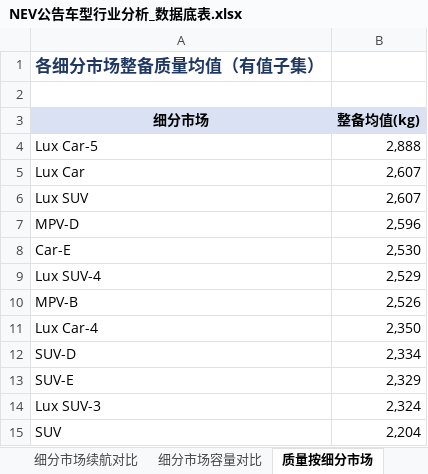
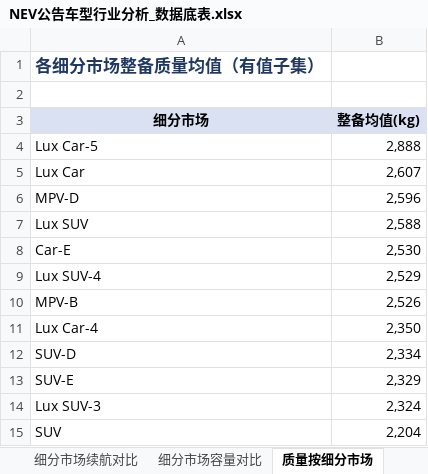
Before and after one commit to coolcat0125/TA-Analysis, an Excel workbook: 02_交付物/NEV公告车型行业分析_数据底表.xlsx, sheet 质量按细分市场, drawn as a sheet; values as stored, in another font and other column widths than the file's, no borders; removed rows and columns are numbered as before the commit, all else as after; the diff names each change by its address in the sheet, - before the commit and + after, or states it on an @@ line.

```diff
--- a/02_交付物/NEV公告车型行业分析_数据底表.xlsx (sheet 质量按细分市场)
+++ b/02_交付物/NEV公告车型行业分析_数据底表.xlsx (sheet 质量按细分市场)
-row 6: Lux SUV | 2,607
+row 7: Lux SUV | 2,588
```
Also changed, not shown: sheet 销量月度趋势, sheet 销量-技术关联, sheet 销量口径说明, sheet 销量市场结构, sheet 细分市场-PHEV, sheet 执行摘要, 16 more sheets, 06_自动化与工具/管线工作区/NEV公告车型行业分析_数据底表.xlsx, 25 other files.
